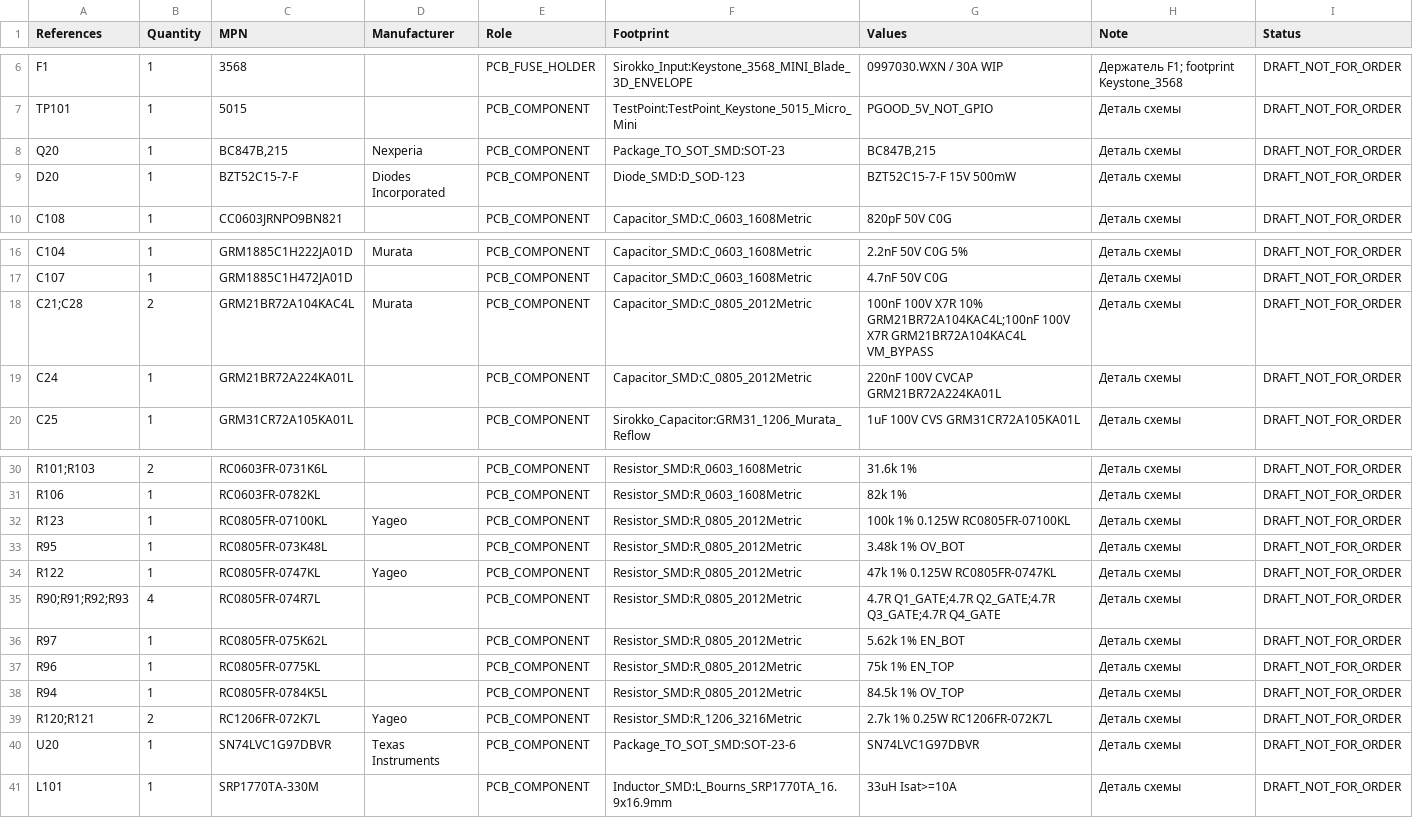
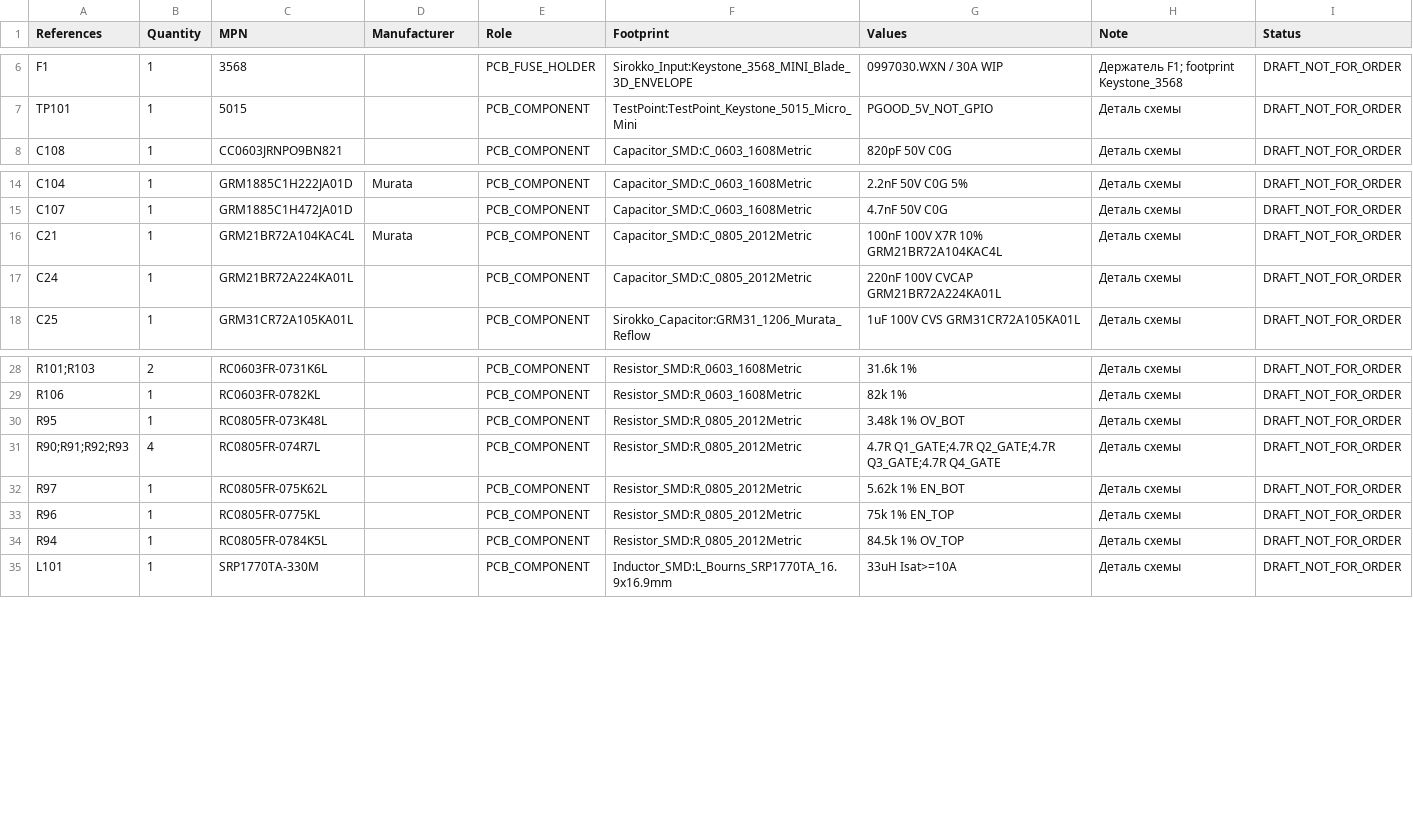
Before and after one commit to krolbot/sirokko-26201-controller, a CSV file: docs/BOM_PURCHASE_DRAFT_NOT_FOR_ORDER.csv, drawn as a sheet; only a part is shown, gaps mark what is left out.

```diff
--- a/docs/BOM_PURCHASE_DRAFT_NOT_FOR_ORDER.csv
+++ b/docs/BOM_PURCHASE_DRAFT_NOT_FOR_ORDER.csv
@@ -7,4 +7,2 @@ F1,1,3568,,PCB_FUSE_HOLDER,Sirokko_Input:Keystone_3568_MINI_Blade_3D_ENVELOPE,09
 TP101,1,5015,,PCB_COMPONENT,TestPoint:TestPoint_Keystone_5015_Micro_Mini,PGOOD_5V_NOT_GPIO,Деталь схемы,DRAFT_NOT_FOR_ORDER
-Q20,1,"BC847B,215",Nexperia,PCB_COMPONENT,Package_TO_SOT_SMD:SOT-23,"BC847B,215",Деталь схемы,DRAFT_NOT_FOR_ORDER
-D20,1,BZT52C15-7-F,Diodes Incorporated,PCB_COMPONENT,Diode_SMD:D_SOD-123,BZT52C15-7-F 15V 500mW,Деталь схемы,DRAFT_NOT_FOR_ORDER
 C108,1,CC0603JRNPO9BN821,,PCB_COMPONENT,Capacitor_SMD:C_0603_1608Metric,820pF 50V C0G,Деталь схемы,DRAFT_NOT_FOR_ORDER
@@ -17,3 +15,3 @@ C104,1,GRM1885C1H222JA01D,Murata,PCB_COMPONENT,Capacitor_SMD:C_0603_1608Metric,2
 C107,1,GRM1885C1H472JA01D,,PCB_COMPONENT,Capacitor_SMD:C_0603_1608Metric,4.7nF 50V C0G,Деталь схемы,DRAFT_NOT_FOR_ORDER
-C21;C28,2,GRM21BR72A104KAC4L,Murata,PCB_COMPONENT,Capacitor_SMD:C_0805_2012Metric,100nF 100V X7R 10% GRM21BR72A104KAC4L;100nF 100V X7R GRM21BR72A104KAC4L VM_BYPASS,Деталь схемы,DRAFT_NOT_FOR_ORDER
+C21,1,GRM21BR72A104KAC4L,Murata,PCB_COMPONENT,Capacitor_SMD:C_0805_2012Metric,100nF 100V X7R 10% GRM21BR72A104KAC4L,Деталь схемы,DRAFT_NOT_FOR_ORDER
 C24,1,GRM21BR72A224KA01L,,PCB_COMPONENT,Capacitor_SMD:C_0805_2012Metric,220nF 100V CVCAP GRM21BR72A224KA01L,Деталь схемы,DRAFT_NOT_FOR_ORDER
@@ -31,5 +29,3 @@ R101;R103,2,RC0603FR-0731K6L,,PCB_COMPONENT,Resistor_SMD:R_0603_1608Metric,31.6k
 R106,1,RC0603FR-0782KL,,PCB_COMPONENT,Resistor_SMD:R_0603_1608Metric,82k 1%,Деталь схемы,DRAFT_NOT_FOR_ORDER
-R123,1,RC0805FR-07100KL,Yageo,PCB_COMPONENT,Resistor_SMD:R_0805_2012Metric,100k 1% 0.125W RC0805FR-07100KL,Деталь схемы,DRAFT_NOT_FOR_ORDER
 R95,1,RC0805FR-073K48L,,PCB_COMPONENT,Resistor_SMD:R_0805_2012Metric,3.48k 1% OV_BOT,Деталь схемы,DRAFT_NOT_FOR_ORDER
-R122,1,RC0805FR-0747KL,Yageo,PCB_COMPONENT,Resistor_SMD:R_0805_2012Metric,47k 1% 0.125W RC0805FR-0747KL,Деталь схемы,DRAFT_NOT_FOR_ORDER
 R90;R91;R92;R93,4,RC0805FR-074R7L,,PCB_COMPONENT,Resistor_SMD:R_0805_2012Metric,4.7R Q1_GATE;4.7R Q2_GATE;4.7R Q3_GATE;4.7R Q4_GATE,Деталь схемы,DRAFT_NOT_FOR_ORDER
@@ -38,4 +34,2 @@ R96,1,RC0805FR-0775KL,,PCB_COMPONENT,Resistor_SMD:R_0805_2012Metric,75k 1% EN_TO
 R94,1,RC0805FR-0784K5L,,PCB_COMPONENT,Resistor_SMD:R_0805_2012Metric,84.5k 1% OV_TOP,Деталь схемы,DRAFT_NOT_FOR_ORDER
-R120;R121,2,RC1206FR-072K7L,Yageo,PCB_COMPONENT,Resistor_SMD:R_1206_3216Metric,2.7k 1% 0.25W RC1206FR-072K7L,Деталь схемы,DRAFT_NOT_FOR_ORDER
-U20,1,SN74LVC1G97DBVR,Texas Instruments,PCB_COMPONENT,Package_TO_SOT_SMD:SOT-23-6,SN74LVC1G97DBVR,Деталь схемы,DRAFT_NOT_FOR_ORDER
 L101,1,SRP1770TA-330M,,PCB_COMPONENT,Inductor_SMD:L_Bourns_SRP1770TA_16.9x16.9mm,33uH Isat>=10A,Деталь схемы,DRAFT_NOT_FOR_ORDER
```
Also changed, not shown: docs/BOM_DRAFT_NOT_FOR_ORDER.csv, docs/BOM_PURCHASE_ALLOCATION_DRAFT.csv, 25 other files.
